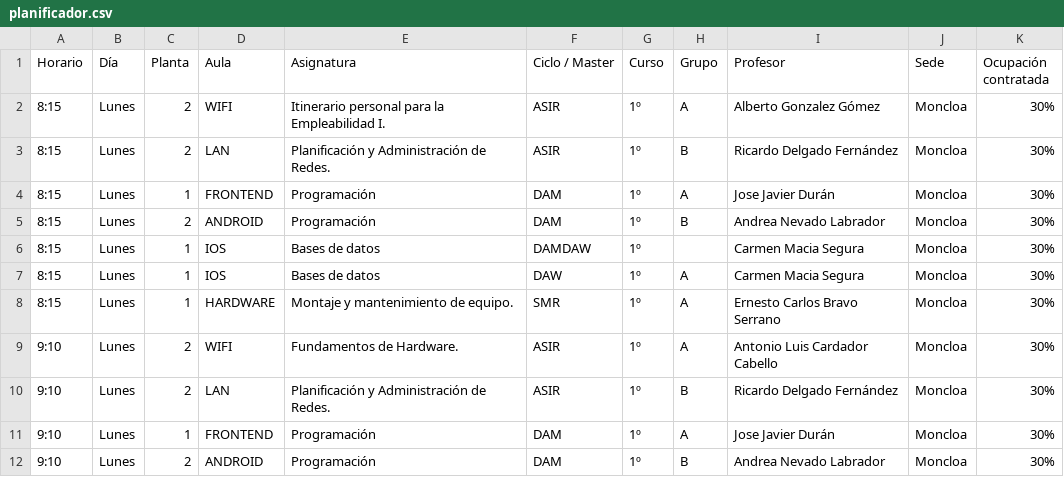
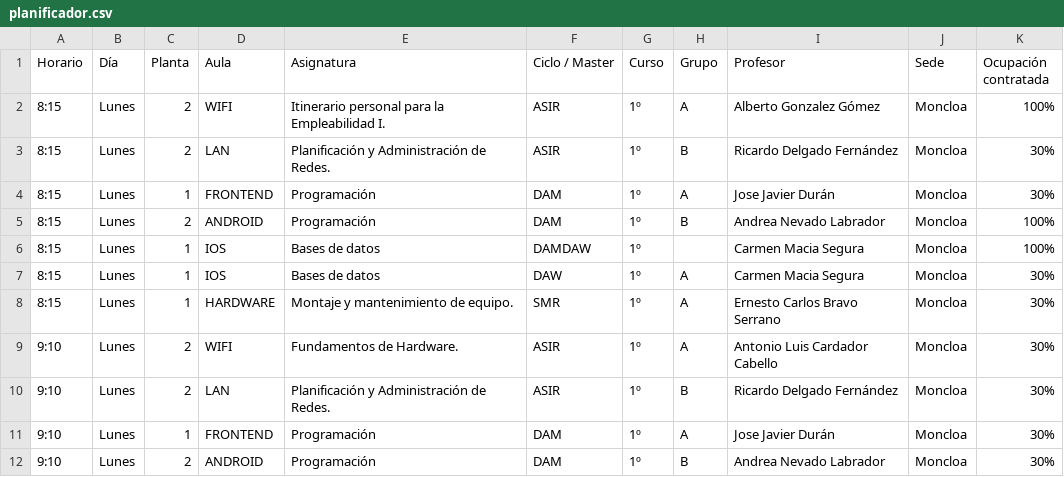
Before and after one commit to Alberavid/aulario-fp-direccion, a CSV file: data/planificador.csv, drawn as a sheet; only a part is shown.

Commit message:
Update planificador.csv

```diff
--- a/data/planificador.csv
+++ b/data/planificador.csv
@@ -1,7 +1,7 @@
 Horario,Día ,Planta,Aula,Asignatura,Ciclo / Master ,Curso,Grupo,Profesor ,Sede,Ocupación contratada
-8:15,Lunes,2,WIFI,Itinerario personal para la Empleabilidad I.,ASIR,1º,A,Alberto Gonzalez Gómez,Moncloa,30%
+8:15,Lunes,2,WIFI,Itinerario personal para la Empleabilidad I.,ASIR,1º,A,Alberto Gonzalez Gómez,Moncloa,100%
 8:15,Lunes,2,LAN,Planificación y Administración de Redes.,ASIR,1º,B,Ricardo Delgado Fernández,Moncloa,30%
 8:15,Lunes,1,FRONTEND,Programación,DAM,1º,A,Jose Javier Durán,Moncloa,30%
-8:15,Lunes,2,ANDROID,Programación,DAM,1º,B,Andrea Nevado Labrador,Moncloa,30%
-8:15,Lunes,1,IOS,Bases de datos,DAMDAW,1º,,Carmen Macia Segura,Moncloa,30%
+8:15,Lunes,2,ANDROID,Programación,DAM,1º,B,Andrea Nevado Labrador,Moncloa,100%
+8:15,Lunes,1,IOS,Bases de datos,DAMDAW,1º,,Carmen Macia Segura,Moncloa,100%
 8:15,Lunes,1,IOS,Bases de datos,DAW,1º,A,Carmen Macia Segura,Moncloa,30%
```
